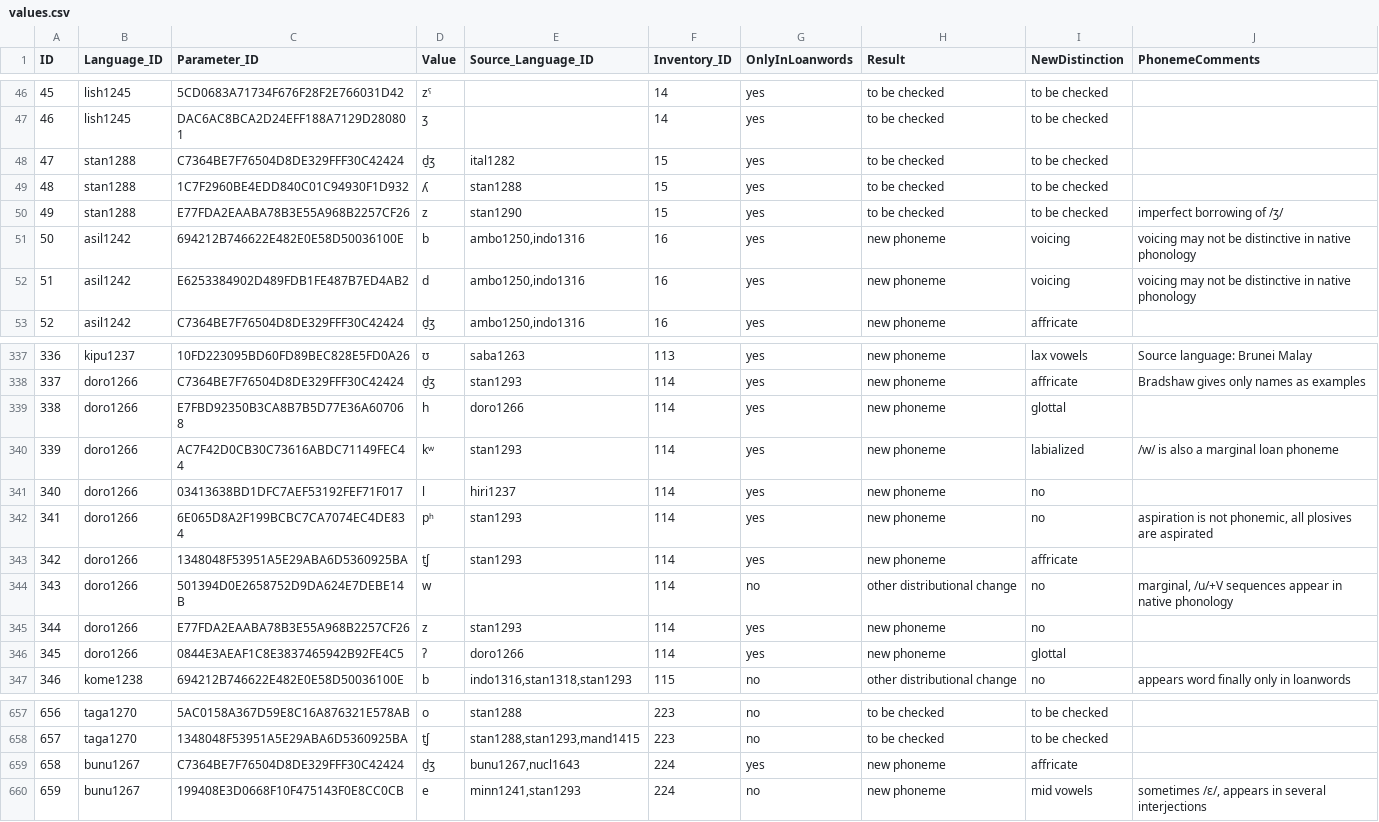
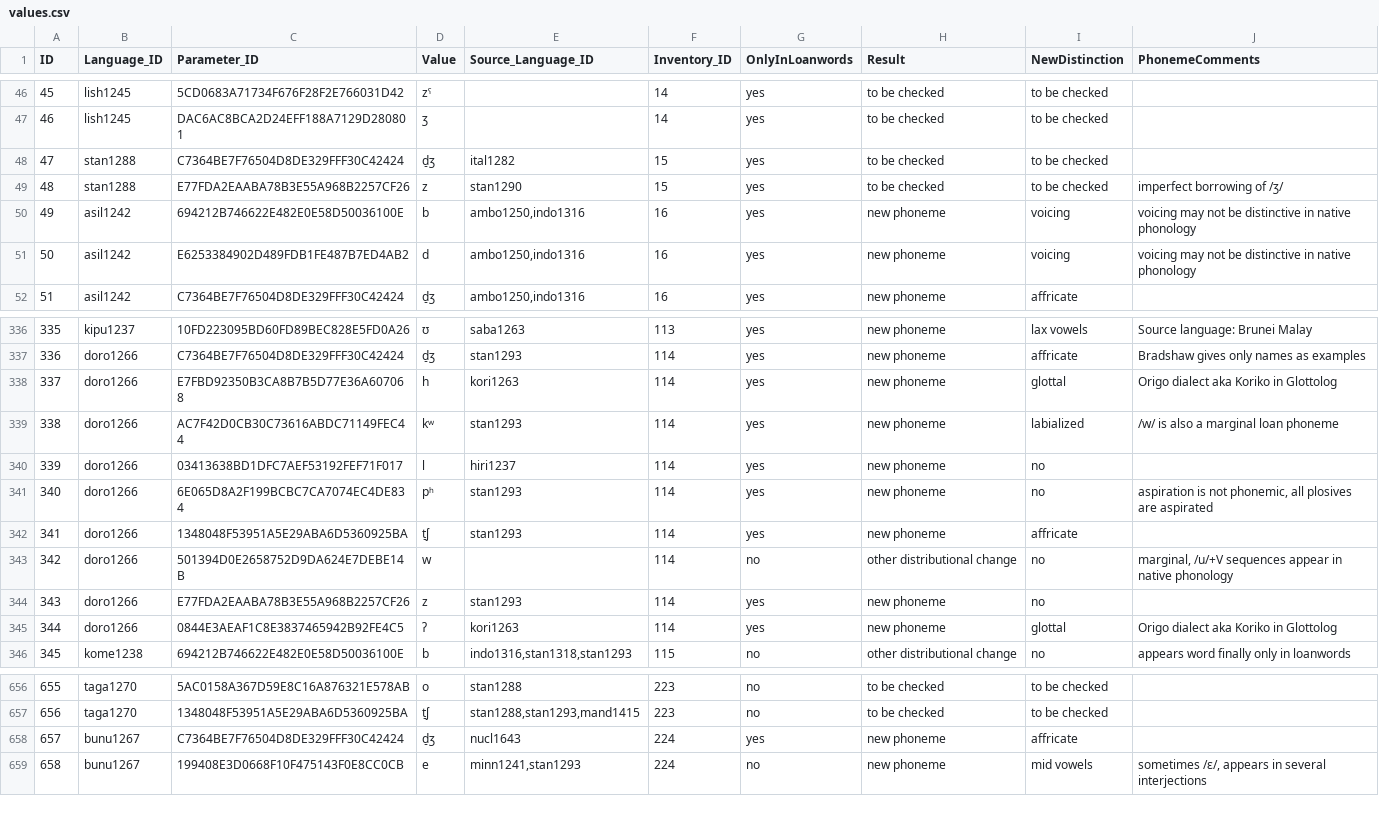
Before and after one commit to J22Melody/SegBo, a CSV file: cldf/values.csv, drawn as a sheet; only a part is shown, gaps mark what is left out; removed rows and columns are numbered as before the commit, all else as after; the diff names each change by its address in the sheet, - before the commit and + after, or states it on an @@ line.

```diff
--- a/cldf/values.csv
+++ b/cldf/values.csv
-row 49: 48 | stan1288 | 1C7F2960BE4EDD840C01C94930F1D932 | ʎ | stan1288 | 15 | yes | to be checked | to be checked
@@ column A (ID) renumbered from row 49 down @@
-E338 (Source_Language_ID): doro1266
+E338 (Source_Language_ID): kori1263
-J338 (PhonemeComments): (empty)
+J338 (PhonemeComments): Origo dialect aka Koriko in Glottolog
-E345 (Source_Language_ID): doro1266
+E345 (Source_Language_ID): kori1263
-J345 (PhonemeComments): (empty)
+J345 (PhonemeComments): Origo dialect aka Koriko in Glottolog
-E658 (Source_Language_ID): bunu1267,nucl1643
+E658 (Source_Language_ID): nucl1643
```
Also changed, not shown: cldf/contributions.csv, cldf/languages.csv, 5 other files.
